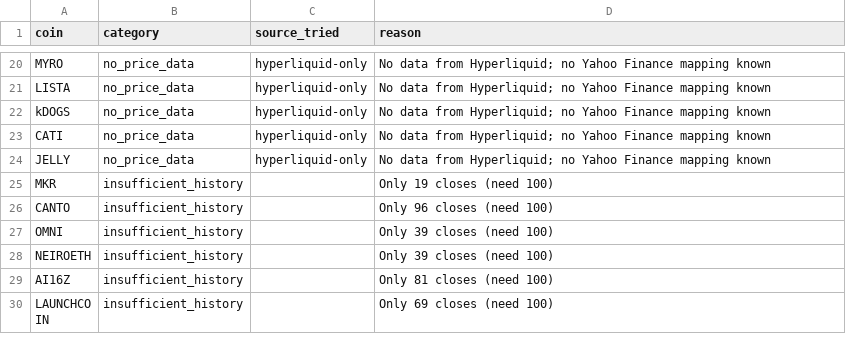
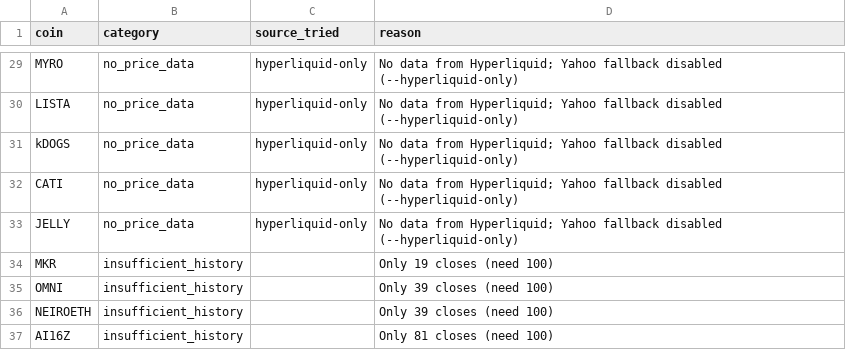
Before and after one commit to akiforge-lab/hyperliquid-momentum-scanner, a CSV file: output/missing_symbols.csv, drawn as a sheet; only a part is shown, gaps mark what is left out; the shorter side is filled out with more unchanged rows; removed rows and columns are numbered as before the commit, all else as after; the diff covers the shown part only; the diff names each change by its address in the sheet, - before the commit and + after, or states it on an @@ line.

```diff
--- a/output/missing_symbols.csv
+++ b/output/missing_symbols.csv
-D29:D33 (reason): …from Hyperliquid; no Yahoo Finance mapping known
+D29:D33 (reason): …from Hyperliquid; Yahoo fallback disabled (--hyperliquid-only)
-row 26: CANTO | insufficient_history |  | Only 96 closes (need 100)
```
Also changed, not shown: 9 added rows and 22 edited cells elsewhere in this file, output/all_rankings.csv, output/pair_momentum.csv, 8 other files.
